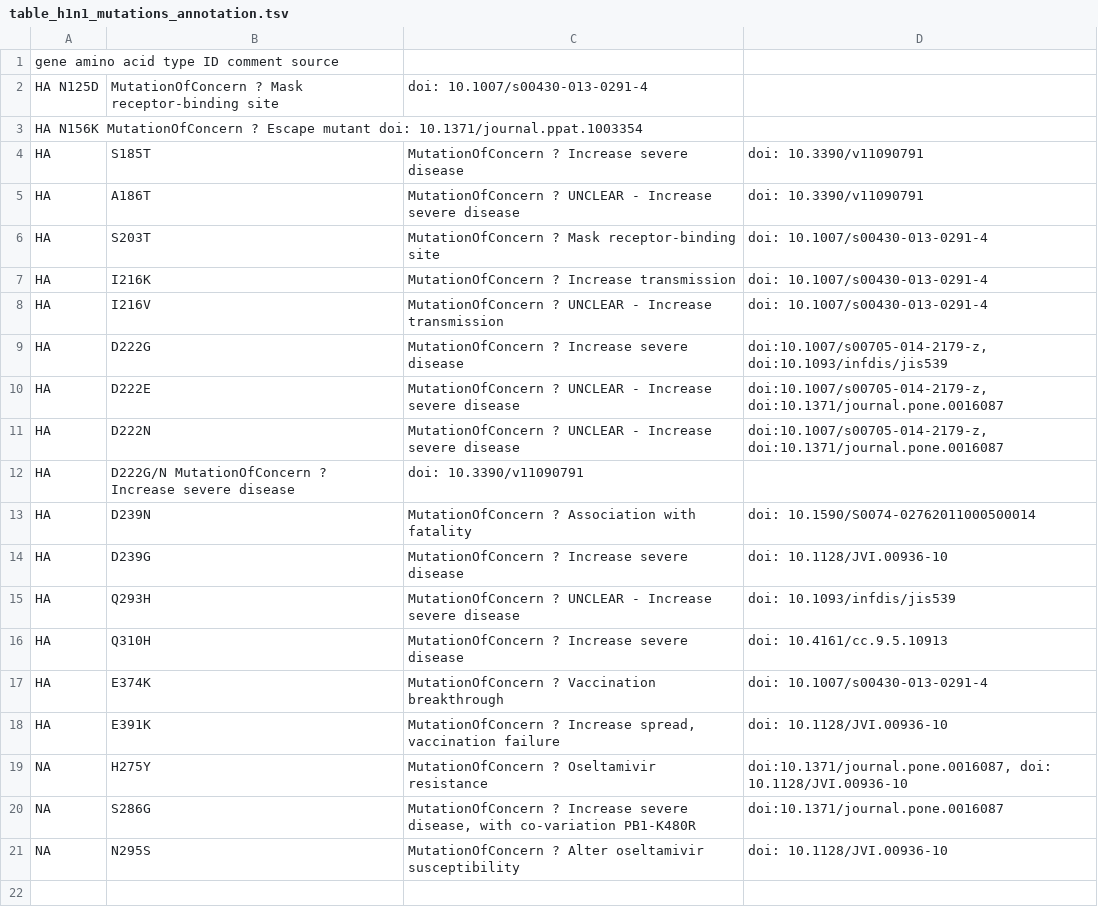
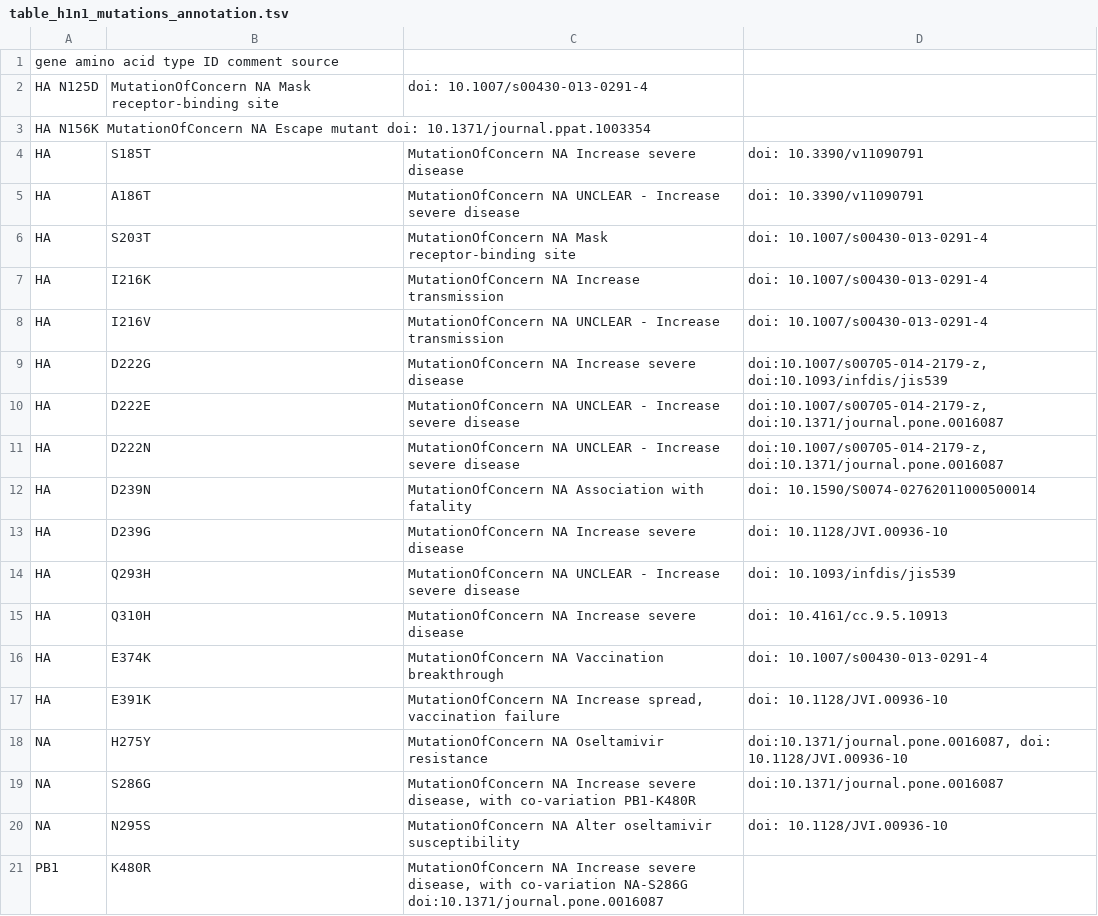
Before and after one commit to rki-mf1/VirusWarn-Flu, a TSV file: data/table_h1n1_mutations_annotation.tsv, drawn as a sheet.

Commit message:
Fix tsv columns & remove G/N case

```diff
--- a/data/table_h1n1_mutations_annotation.tsv
+++ b/data/table_h1n1_mutations_annotation.tsv
@@ -1,21 +1,21 @@
 gene    amino acid  type    ID  comment source
-HA  N125D	MutationOfConcern   ?   Mask receptor-binding site	doi: 10.1007/s00430-013-0291-4
-HA  N156K   MutationOfConcern   ?   Escape mutant   doi: 10.1371/journal.ppat.1003354
-HA	S185T	MutationOfConcern   ?   Increase severe disease	doi: 10.3390/v11090791
-HA	A186T	MutationOfConcern   ?   UNCLEAR - Increase severe disease	doi: 10.3390/v11090791
-HA	S203T	MutationOfConcern   ?   Mask receptor-binding site	doi: 10.1007/s00430-013-0291-4
-HA	I216K	MutationOfConcern   ?   Increase transmission	doi: 10.1007/s00430-013-0291-4
-HA	I216V	MutationOfConcern   ?   UNCLEAR - Increase transmission	doi: 10.1007/s00430-013-0291-4
-HA	D222G	MutationOfConcern   ?   Increase severe disease	doi:10.1007/s00705-014-2179-z, doi:10.1093/infdis/jis539
-HA	D222E	MutationOfConcern   ?   UNCLEAR - Increase severe disease	doi:10.1007/s00705-014-2179-z, doi:10.1371/journal.pone.0016087
-HA	D222N	MutationOfConcern   ?   UNCLEAR - Increase severe disease	doi:10.1007/s00705-014-2179-z, doi:10.1371/journal.pone.0016087
-HA	D222G/N MutationOfConcern   ?   Increase severe disease	doi: 10.3390/v11090791
-HA	D239N	MutationOfConcern   ?   Association with fatality	doi: 10.1590/S0074-02762011000500014
-HA	D239G	MutationOfConcern   ?   Increase severe disease	doi: 10.1128/JVI.00936-10
-HA	Q293H	MutationOfConcern   ?   UNCLEAR - Increase severe disease	doi: 10.1093/infdis/jis539
-HA	Q310H	MutationOfConcern   ?   Increase severe disease	doi: 10.4161/cc.9.5.10913
-HA	E374K	MutationOfConcern   ?   Vaccination breakthrough	doi: 10.1007/s00430-013-0291-4
-HA	E391K	MutationOfConcern   ?   Increase spread, vaccination failure	doi: 10.1128/JVI.00936-10
-NA	H275Y	MutationOfConcern   ?   Oseltamivir resistance	doi:10.1371/journal.pone.0016087, doi: 10.1128/JVI.00936-10
-NA	S286G	MutationOfConcern   ?   Increase severe disease, with co-variation PB1-K480R	doi:10.1371/journal.pone.0016087
-NA	N295S	MutationOfConcern   ?   Alter oseltamivir susceptibility 	doi: 10.1128/JVI.00936-10
+HA  N125D	MutationOfConcern   NA   Mask receptor-binding site	doi: 10.1007/s00430-013-0291-4
+HA  N156K   MutationOfConcern   NA   Escape mutant   doi: 10.1371/journal.ppat.1003354
+HA	S185T	MutationOfConcern   NA   Increase severe disease	doi: 10.3390/v11090791
+HA	A186T	MutationOfConcern   NA   UNCLEAR - Increase severe disease	doi: 10.3390/v11090791
+HA	S203T	MutationOfConcern   NA   Mask receptor-binding site	doi: 10.1007/s00430-013-0291-4
+HA	I216K	MutationOfConcern   NA   Increase transmission	doi: 10.1007/s00430-013-0291-4
+HA	I216V	MutationOfConcern   NA   UNCLEAR - Increase transmission	doi: 10.1007/s00430-013-0291-4
+HA	D222G	MutationOfConcern   NA   Increase severe disease	doi:10.1007/s00705-014-2179-z, doi:10.1093/infdis/jis539
+HA	D222E	MutationOfConcern   NA   UNCLEAR - Increase severe disease	doi:10.1007/s00705-014-2179-z, doi:10.1371/journal.pone.0016087
+HA	D222N	MutationOfConcern   NA   UNCLEAR - Increase severe disease	doi:10.1007/s00705-014-2179-z, doi:10.1371/journal.pone.0016087
+HA	D239N	MutationOfConcern   NA   Association with fatality	doi: 10.1590/S0074-02762011000500014
+HA	D239G	MutationOfConcern   NA   Increase severe disease	doi: 10.1128/JVI.00936-10
+HA	Q293H	MutationOfConcern   NA   UNCLEAR - Increase severe disease	doi: 10.1093/infdis/jis539
+HA	Q310H	MutationOfConcern   NA   Increase severe disease	doi: 10.4161/cc.9.5.10913
+HA	E374K	MutationOfConcern   NA   Vaccination breakthrough	doi: 10.1007/s00430-013-0291-4
+HA	E391K	MutationOfConcern   NA   Increase spread, vaccination failure	doi: 10.1128/JVI.00936-10
+NA	H275Y	MutationOfConcern   NA   Oseltamivir resistance	doi:10.1371/journal.pone.0016087, doi: 10.1128/JVI.00936-10
+NA	S286G	MutationOfConcern   NA   Increase severe disease, with co-variation PB1-K480R	doi:10.1371/journal.pone.0016087
+NA	N295S	MutationOfConcern   NA   Alter oseltamivir susceptibility 	doi: 10.1128/JVI.00936-10
+PB1	K480R	MutationOfConcern   NA   Increase severe disease, with co-variation NA-S286G doi:10.1371/journal.pone.0016087
```
